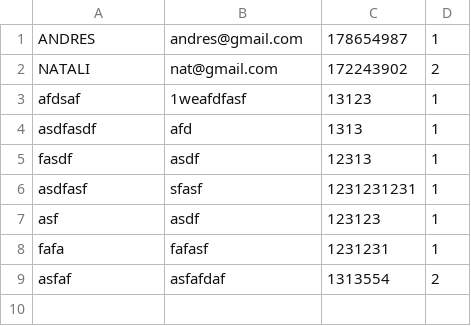
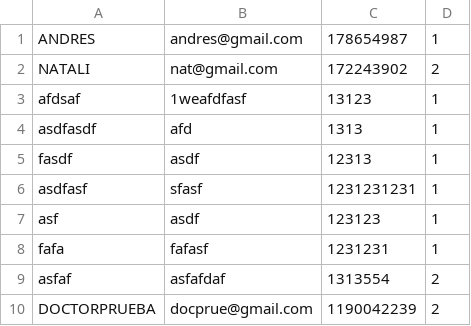
Before and after one commit to JuanDavidG31/Proyecto1, a CSV file: La_granja_del_pollo_la_Cachama_y_la_marmota_ProyectoFinal/data/doctor.csv, drawn as a sheet.

Commit message:
Arreglo array lists

```diff
--- a/La_granja_del_pollo_la_Cachama_y_la_marmota_ProyectoFinal/data/doctor.csv
+++ b/La_granja_del_pollo_la_Cachama_y_la_marmota_ProyectoFinal/data/doctor.csv
@@ -9 +9,2 @@ fafa;fafasf;1231231;1;
 asfaf;asfafdaf;1313554;2;
+DOCTORPRUEBA;docprue@gmail.com;1190042239;2;
```
Also changed, not shown: 8 other files.
